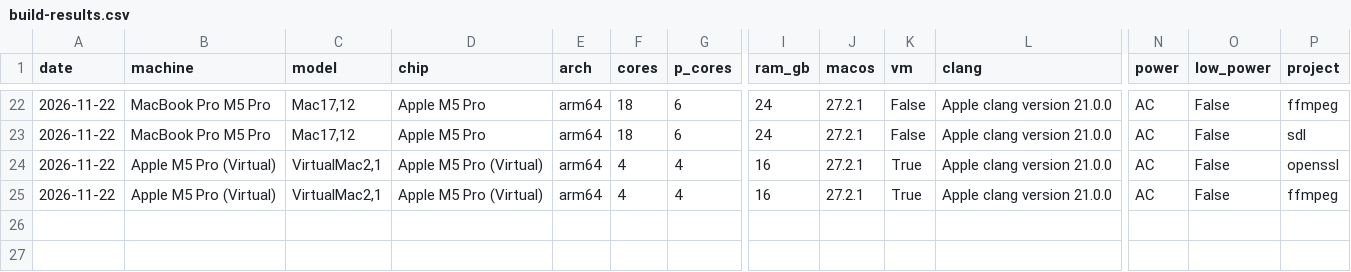
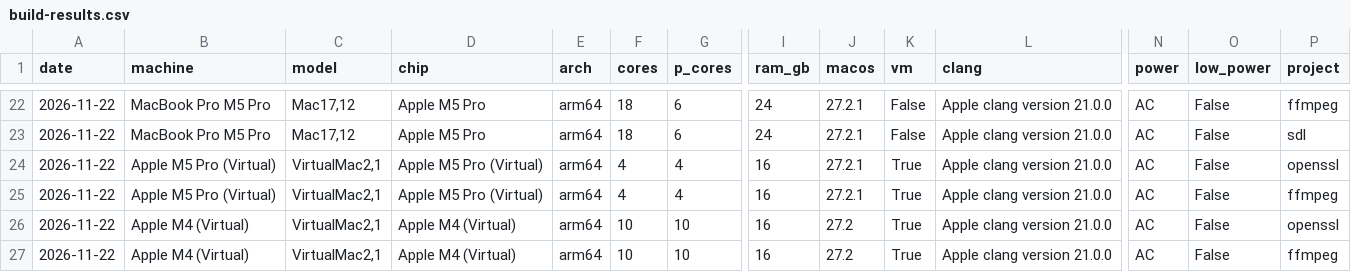
Before and after one commit to iroach/mac-setup, a CSV file: speed-tests/build-results.csv, drawn as a sheet; only a part is shown, gaps mark what is left out; rows hold the shown columns only; the diff names each change by its address in the sheet, - before the commit and + after, or states it on an @@ line.

```diff
--- a/speed-tests/build-results.csv
+++ b/speed-tests/build-results.csv
+row 26: 2026-11-22 | Apple M4 (Virtual) | VirtualMac2,1 | Apple M4 (Virtual) | arm64 | 10 | 10 | 16 | 27.2 | True | Apple clang version 21.0.0 | AC | False | openssl
+row 27: 2026-11-22 | Apple M4 (Virtual) | VirtualMac2,1 | Apple M4 (Virtual) | arm64 | 10 | 10 | 16 | 27.2 | True | Apple clang version 21.0.0 | AC | False | ffmpeg
```
Also changed, not shown: 1 other file.
